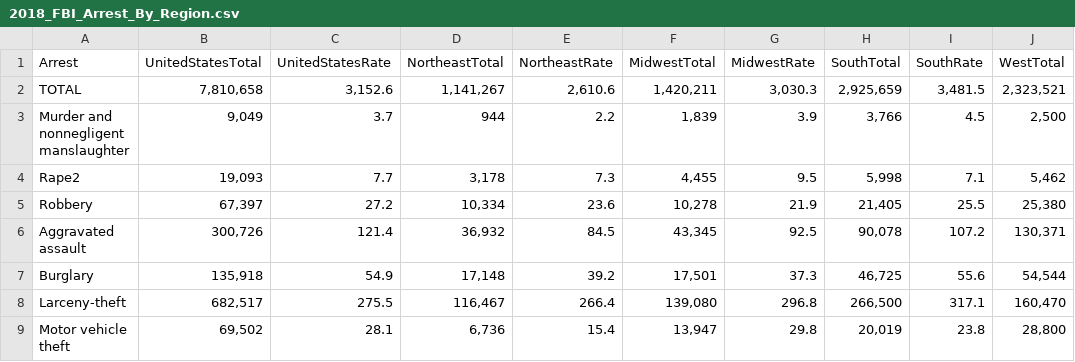
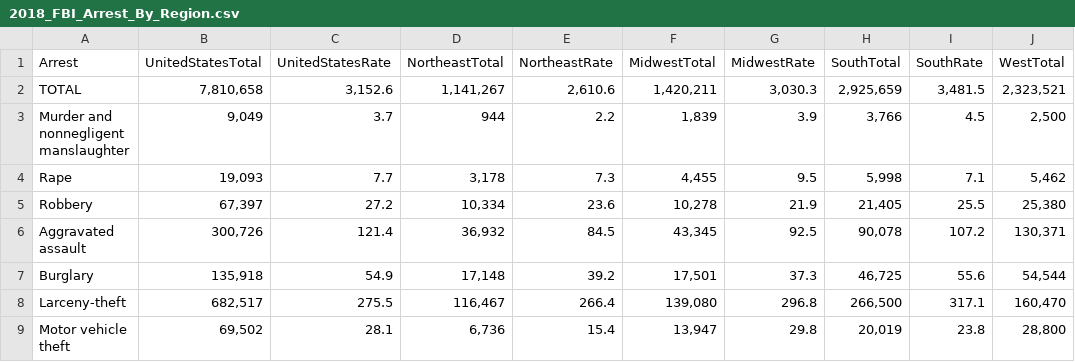
Before and after one commit to edmoral18/Data-Visualization-Narrative, a CSV file: 2018_FBI_Arrest_By_Region/2018_FBI_Arrest_By_Region.csv, drawn as a sheet; only a part is shown; the diff names each change by its address in the sheet, - before the commit and + after, or states it on an @@ line.

Commit message:
Update 2018_FBI_Arrest_By_Region.csv

```diff
--- a/2018_FBI_Arrest_By_Region/2018_FBI_Arrest_By_Region.csv
+++ b/2018_FBI_Arrest_By_Region/2018_FBI_Arrest_By_Region.csv
-A4 (Arrest): Rape2
+A4 (Arrest): Rape
```
